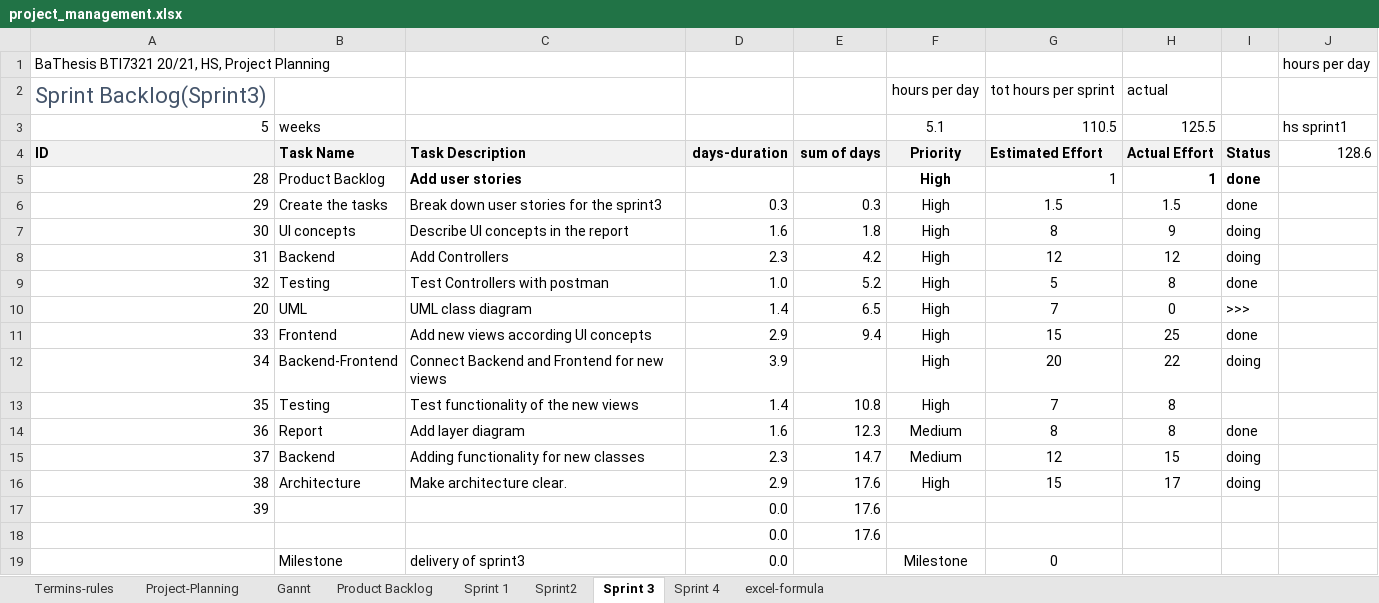
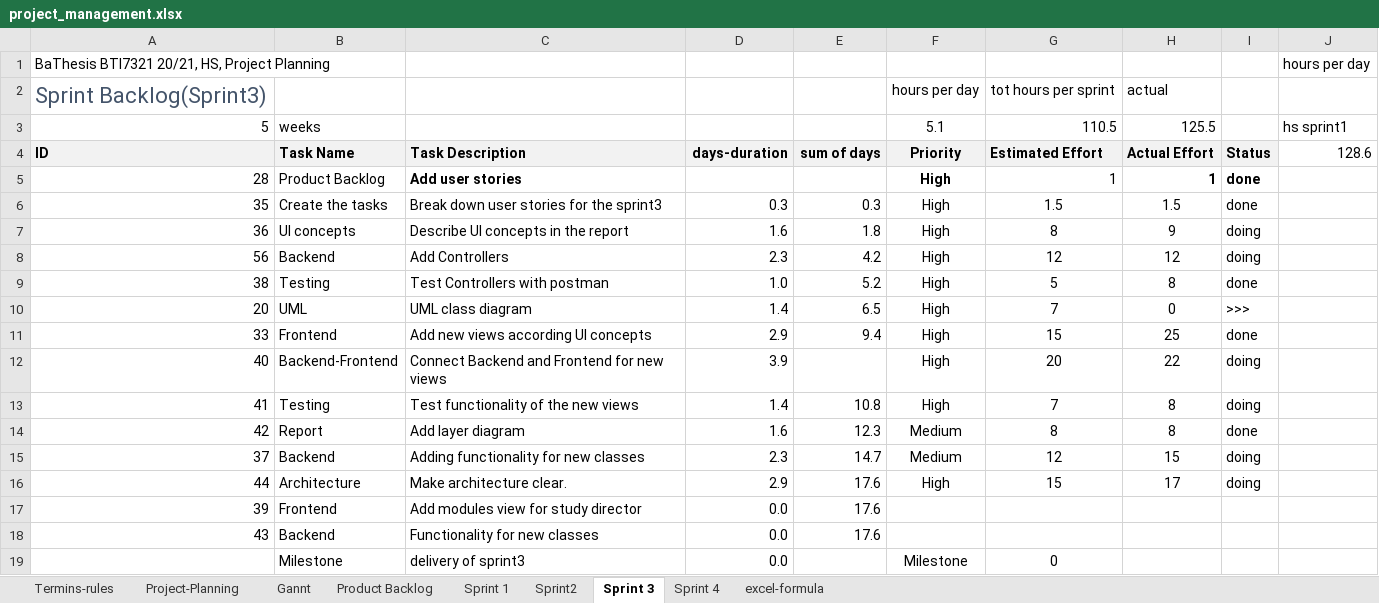
Before and after one commit to kristya-art/plana, an Excel workbook: 3project_management/project_management.xlsx, sheet Sprint 3, drawn as a sheet; values as stored, in another font and other column widths than the file's, no borders; charts and pictures and conditional formats not drawn; removed rows and columns are numbered as before the commit, all else as after; the diff names each change by its address in the sheet, - before the commit and + after, or states it on an @@ line.

Commit message:
added sprint4 backlog

```diff
--- a/3project_management/project_management.xlsx (sheet Sprint 3)
+++ b/3project_management/project_management.xlsx (sheet Sprint 3)
-A6: 29
+A6: 35
-A7: 30
+A7: 36
-A8: 31
+A8: 56
-A9: 32
+A9: 38
-A12: 34
+A12: 40
-A13: 35
+A13: 41
-I13: (empty)
+I13: doing
-A14: 36
+A14: 42
-A16: 38
+A16: 44
-B17: (empty)
+B17: Frontend
-C17: (empty)
+C17: Add modules view for study director
-row 18:  |  |  | 0.0 | 17.6
+row 18: 43 | Backend | Functionality for new classes | 0.0 | 17.6
```
Also changed, not shown: sheet Sprint 4, sheet Project-Planning, charts or pictures, 8 other files.
